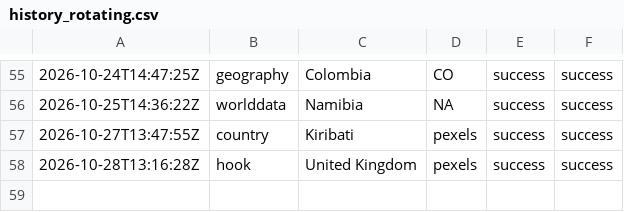
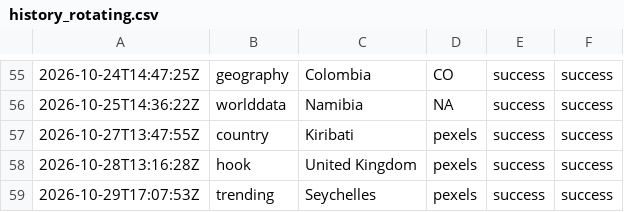
Before and after one commit to oceanfarm1992-design/Countries-Video-Flows, a CSV file: logs/history_rotating.csv, drawn as a sheet; only a part is shown, gaps mark what is left out.

```diff
--- a/logs/history_rotating.csv
+++ b/logs/history_rotating.csv
@@ -58 +58,2 @@
 2026-10-28T13:16:28Z,hook,"United Kingdom",pexels,success,success
+2026-10-29T17:07:53Z,trending,"Seychelles",pexels,success,success
```
